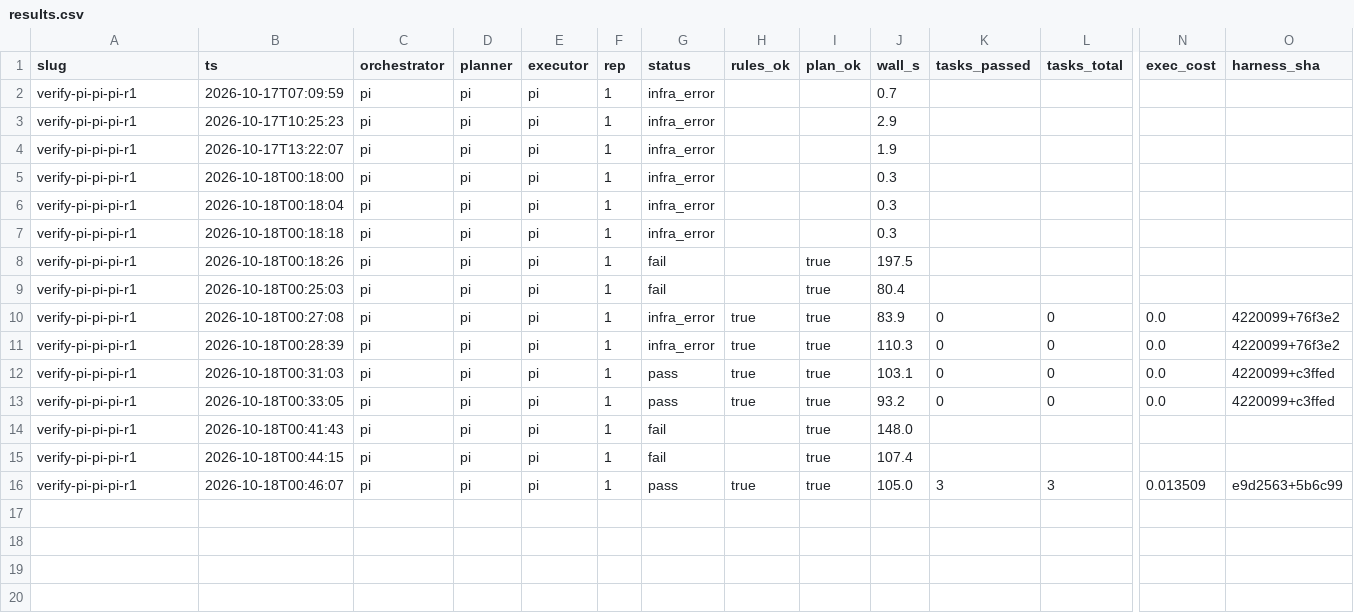
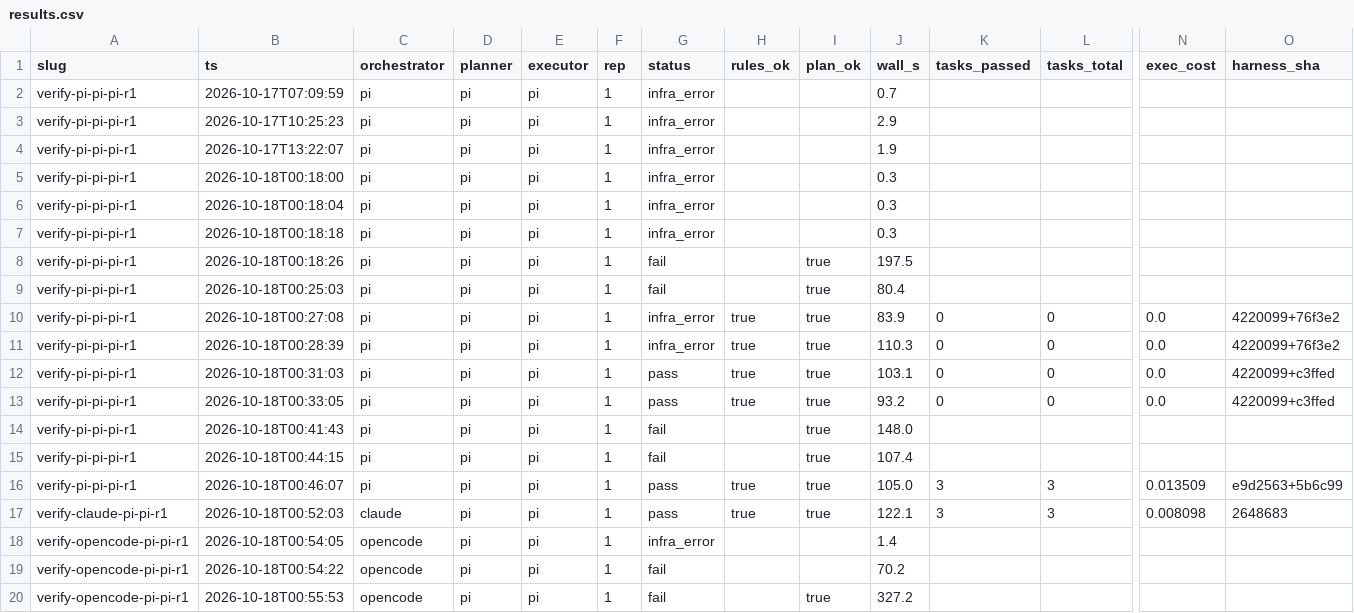
Before and after one commit to UfozDelta/ufoz-harness, a CSV file: bench/verify/results.csv, drawn as a sheet; only a part is shown, gaps mark what is left out; rows hold the shown columns only; the diff names each change by its address in the sheet, - before the commit and + after, or states it on an @@ line.

Commit message:
harness(verify-bench): resolve native opencode, pin orchestrator dir

```diff
--- a/bench/verify/results.csv
+++ b/bench/verify/results.csv
+row 17: verify-claude-pi-pi-r1 | 2026-10-18T00:52:03 | claude | pi | pi | 1 | pass | true | true | 122.1 | 3 | 3 | 0.008098 | 2648683
+row 18: verify-opencode-pi-pi-r1 | 2026-10-18T00:54:05 | opencode | pi | pi | 1 | infra_error |  |  | 1.4
+row 19: verify-opencode-pi-pi-r1 | 2026-10-18T00:54:22 | opencode | pi | pi | 1 | fail |  |  | 70.2
+row 20: verify-opencode-pi-pi-r1 | 2026-10-18T00:55:53 | opencode | pi | pi | 1 | fail |  | true | 327.2
```
Also changed, not shown: 2 other files.
